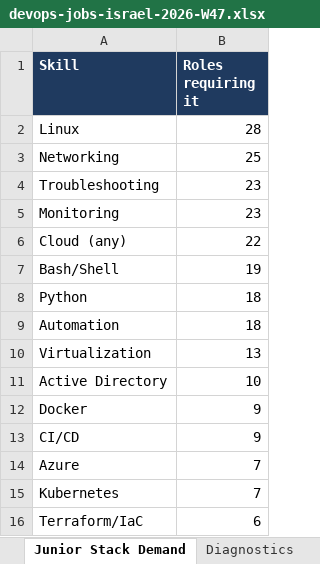
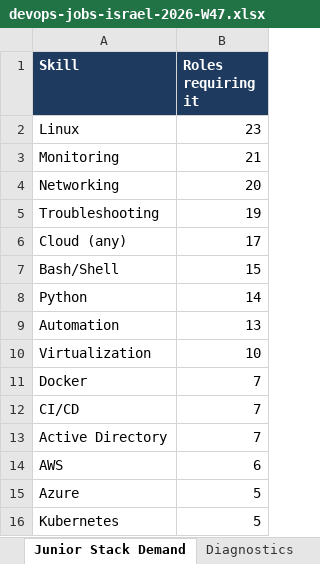
Before and after one commit to OrelBello/devops-market-data, an Excel workbook: reports/devops-jobs-israel-2026-W47.xlsx, sheet Junior Stack Demand, drawn as a sheet; values as stored, in another font and other column widths than the file's, no borders; removed rows and columns are numbered as before the commit, all else as after; the diff names each change by its address in the sheet, - before the commit and + after, or states it on an @@ line.

```diff
--- a/reports/devops-jobs-israel-2026-W47.xlsx (sheet Junior Stack Demand)
+++ b/reports/devops-jobs-israel-2026-W47.xlsx (sheet Junior Stack Demand)
-B2 (Roles requiring it): 28
+B2 (Roles requiring it): 23
+row 3: Monitoring | 21
-B4 (Roles requiring it): 25
+B4 (Roles requiring it): 20
-B5 (Roles requiring it): 23
+B5 (Roles requiring it): 19
-row 5: Monitoring | 23
-B6 (Roles requiring it): 22
+B6 (Roles requiring it): 17
-B7 (Roles requiring it): 19
+B7 (Roles requiring it): 15
-B8 (Roles requiring it): 18
+B8 (Roles requiring it): 14
-B9 (Roles requiring it): 18
+B9 (Roles requiring it): 13
-B10 (Roles requiring it): 13
+B10 (Roles requiring it): 10
-row 11: Active Directory | 10
-B11:B12 (Roles requiring it): 9
+B11:B12 (Roles requiring it): 7
+row 13: Active Directory | 7
+row 14: AWS | 6
-B15:B16 (Roles requiring it): 7
+B15:B16 (Roles requiring it): 5
-row 16: Terraform/IaC | 6
```
Also changed, not shown: sheet All Jobs, sheet 🪜 Junior Top Picks, sheet 🔥 Last 24h, sheet Hiring Strength, sheet Skills, sheet Companies, 5 more sheets, reports/devops-jobs-israel-latest.xlsx, reports/devops-juniors-israel-2026-W47.xlsx, 11 other files.
